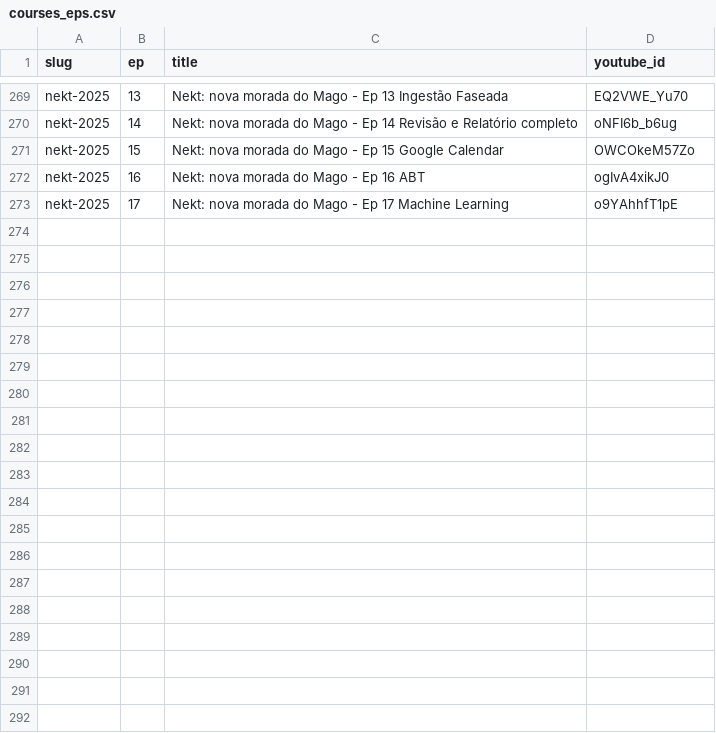
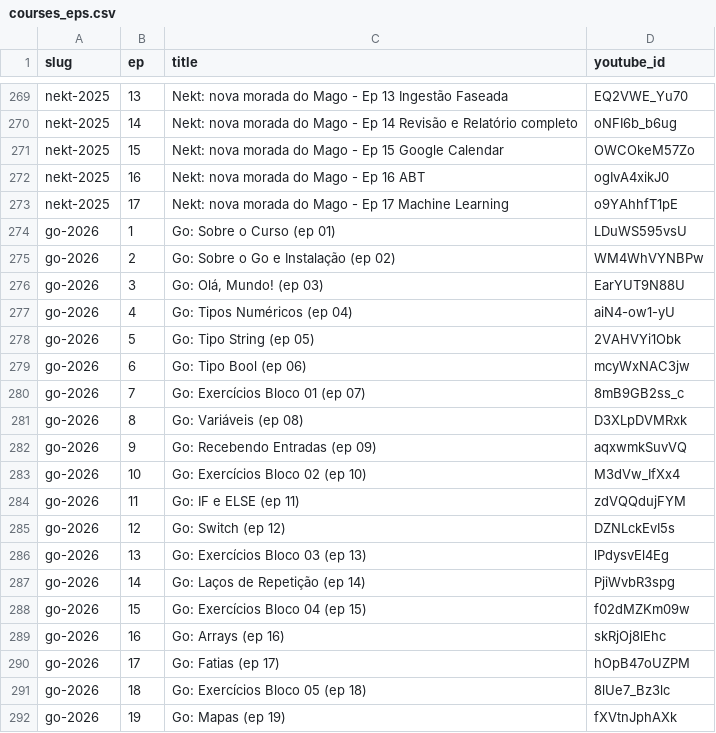
Before and after one commit to TeoMeWhy/tmw-education, a CSV file: data/courses_eps.csv, drawn as a sheet; only a part is shown, gaps mark what is left out; the diff covers the shown part only.

Commit message:
feat: curso go

```diff
--- a/data/courses_eps.csv
+++ b/data/courses_eps.csv
@@ -273 +273,20 @@ nekt-2025;16;Nekt: nova morada do Mago - Ep 16 ABT;ogIvA4xikJ0
 nekt-2025;17;Nekt: nova morada do Mago - Ep 17 Machine Learning;o9YAhhfT1pE
+go-2026;1;Go: Sobre o Curso (ep 01);LDuWS595vsU
+go-2026;2;Go: Sobre o Go e Instalação (ep 02);WM4WhVYNBPw
+go-2026;3;Go: Olá, Mundo! (ep 03);EarYUT9N88U
+go-2026;4;Go: Tipos Numéricos (ep 04);aiN4-ow1-yU
+go-2026;5;Go: Tipo String (ep 05);2VAHVYi1Obk
+go-2026;6;Go: Tipo Bool (ep 06);mcyWxNAC3jw
+go-2026;7;Go: Exercícios Bloco 01 (ep 07);8mB9GB2ss_c
+go-2026;8;Go: Variáveis (ep 08);D3XLpDVMRxk
+go-2026;9;Go: Recebendo Entradas (ep 09);aqxwmkSuvVQ
+go-2026;10;Go: Exercícios Bloco 02 (ep 10);M3dVw_IfXx4
+go-2026;11;Go: IF e ELSE (ep 11);zdVQQdujFYM
+go-2026;12;Go: Switch (ep 12);DZNLckEvI5s
+go-2026;13;Go: Exercícios Bloco 03 (ep 13);lPdysvEl4Eg
+go-2026;14;Go: Laços de Repetição (ep 14);PjiWvbR3spg
+go-2026;15;Go: Exercícios Bloco 04 (ep 15);f02dMZKm09w
+go-2026;16;Go: Arrays (ep 16);skRjOj8lEhc
+go-2026;17;Go: Fatias (ep 17);hOpB47oUZPM
+go-2026;18;Go: Exercícios Bloco 05 (ep 18);8lUe7_Bz3lc
+go-2026;19;Go: Mapas (ep 19);fXVtnJphAXk
```
Also changed, not shown: 16 added rows elsewhere in this file, data/courses.csv, 4 other files.
